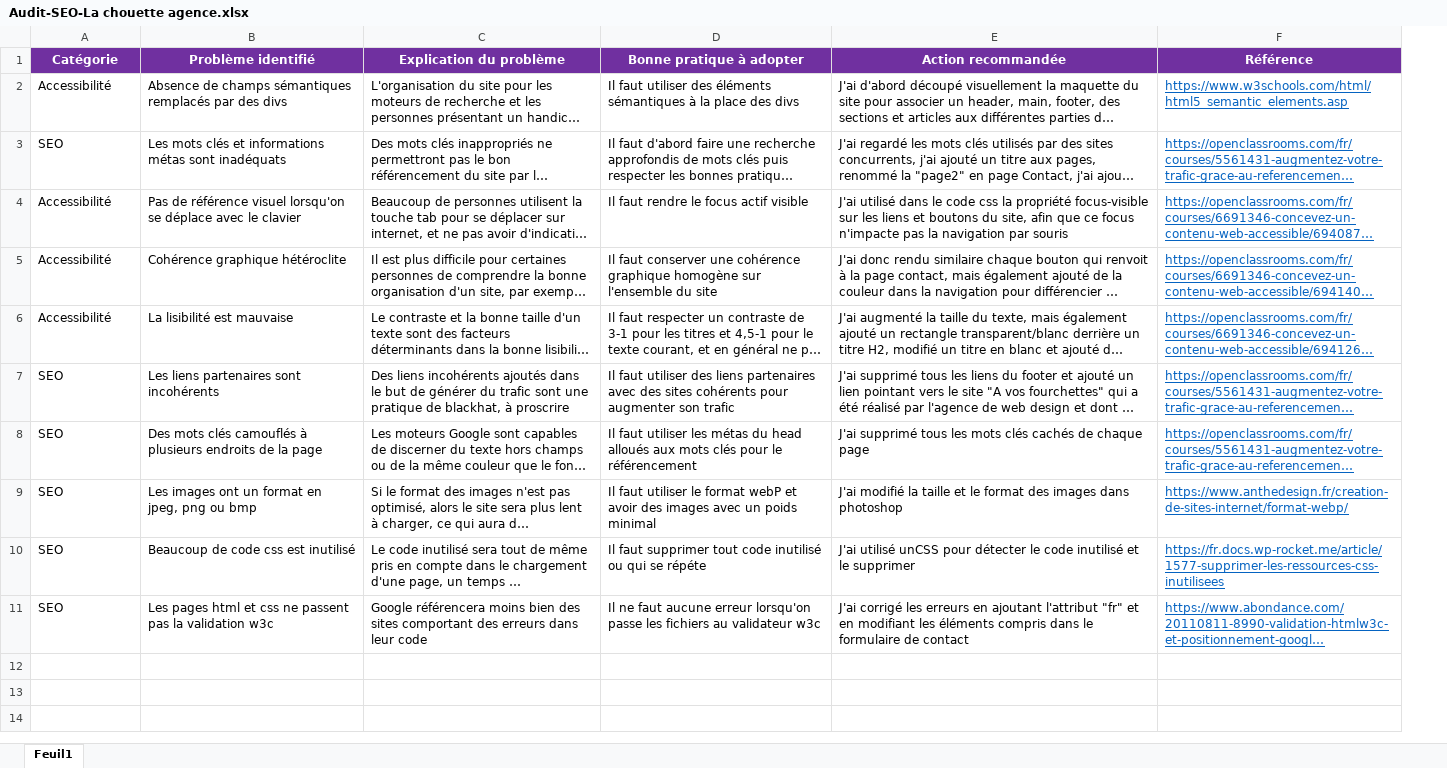
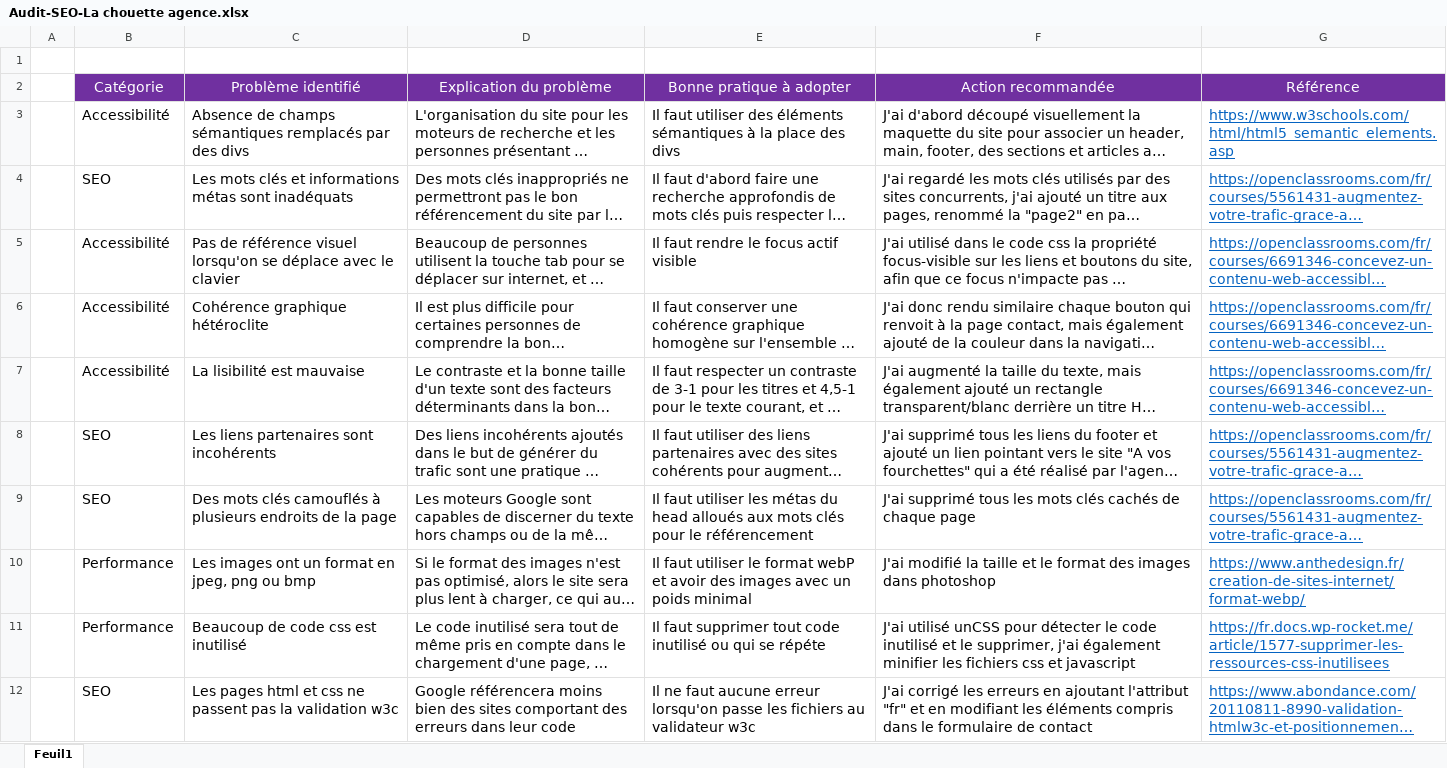
Before and after one commit to Balgrime/AlexandreAudigie_4_16022022, an Excel workbook: Audit-SEO-La chouette agence.xlsx, sheet Feuil1, drawn as a sheet; long unchanged cells end in …; values as stored, in another font and other column widths than the file's, no borders; addresses are those after the commit; the diff names each change by its address in the sheet, - before the commit and + after, or states it on an @@ line.

```diff
--- a/Audit-SEO-La chouette agence.xlsx (sheet Feuil1)
+++ b/Audit-SEO-La chouette agence.xlsx (sheet Feuil1)
+column A, empty
+row 1: (empty)
@@ B2:G12 text size: larger @@
-B2:G2 bold: on
+B2:G2 bold: off
-B10:B11 (Catégorie): SEO
+B10:B11 (Catégorie): Performance
-F11 (Action recommandée): …et le supprimer
+F11 (Action recommandée): …et le supprimer, j'ai également minifier les fichiers css et javascript
```
Also changed, not shown: 3 other files.
